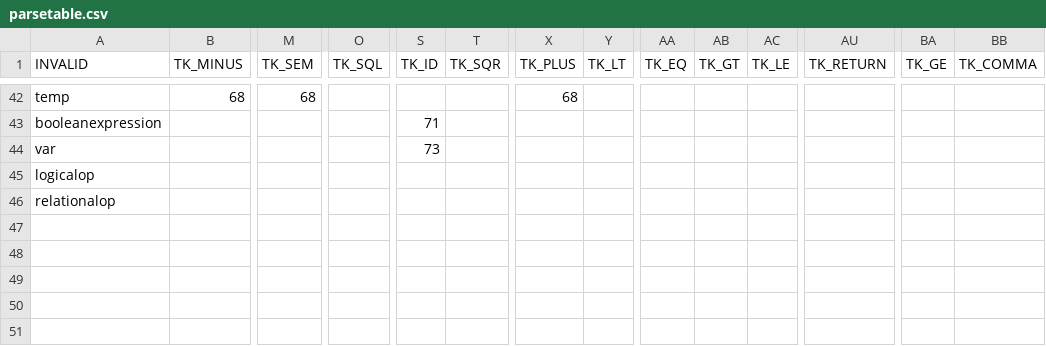
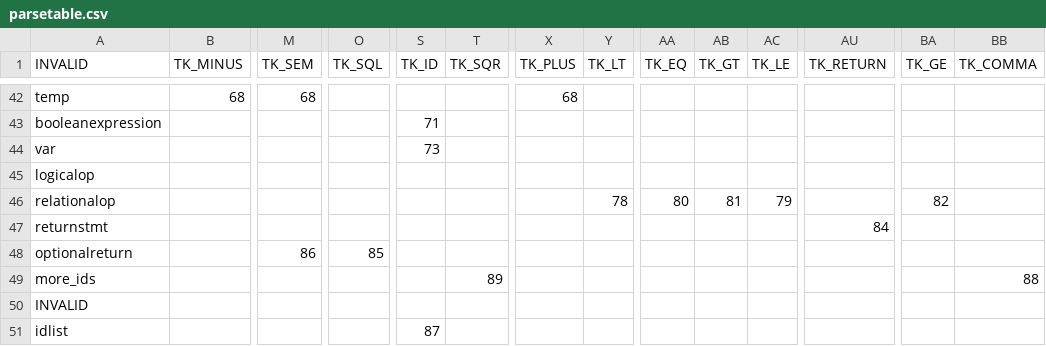
Before and after one commit to hyades/compiler, a CSV file: parsetable.csv, drawn as a sheet; only a part is shown, gaps mark what is left out; rows hold the shown columns only; the diff names each change by its address in the sheet, - before the commit and + after, or states it on an @@ line.

```diff
--- a/parsetable.csv
+++ b/parsetable.csv
-Y46 (TK_LT): (empty)
+Y46 (TK_LT): 78
-AA46 (TK_EQ): (empty)
+AA46 (TK_EQ): 80
-AB46 (TK_GT): (empty)
+AB46 (TK_GT): 81
-AC46 (TK_LE): (empty)
+AC46 (TK_LE): 79
-BA46 (TK_GE): (empty)
+BA46 (TK_GE): 82
+row 47: returnstmt |  |  |  |  |  |  |  |  |  |  | 84
+row 48: optionalreturn |  | 86 | 85
+row 49: more_ids |  |  |  |  | 89 |  |  |  |  |  |  |  | 88
+row 50: INVALID
+row 51: idlist |  |  |  | 87
```
Also changed, not shown: 4 other files.
